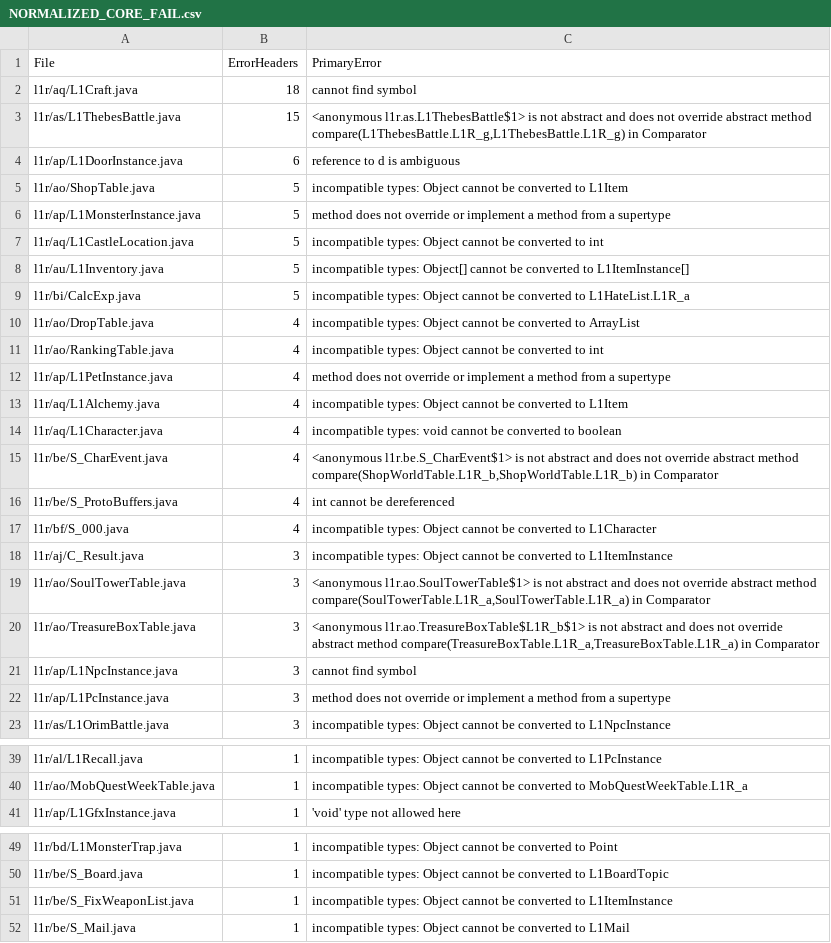
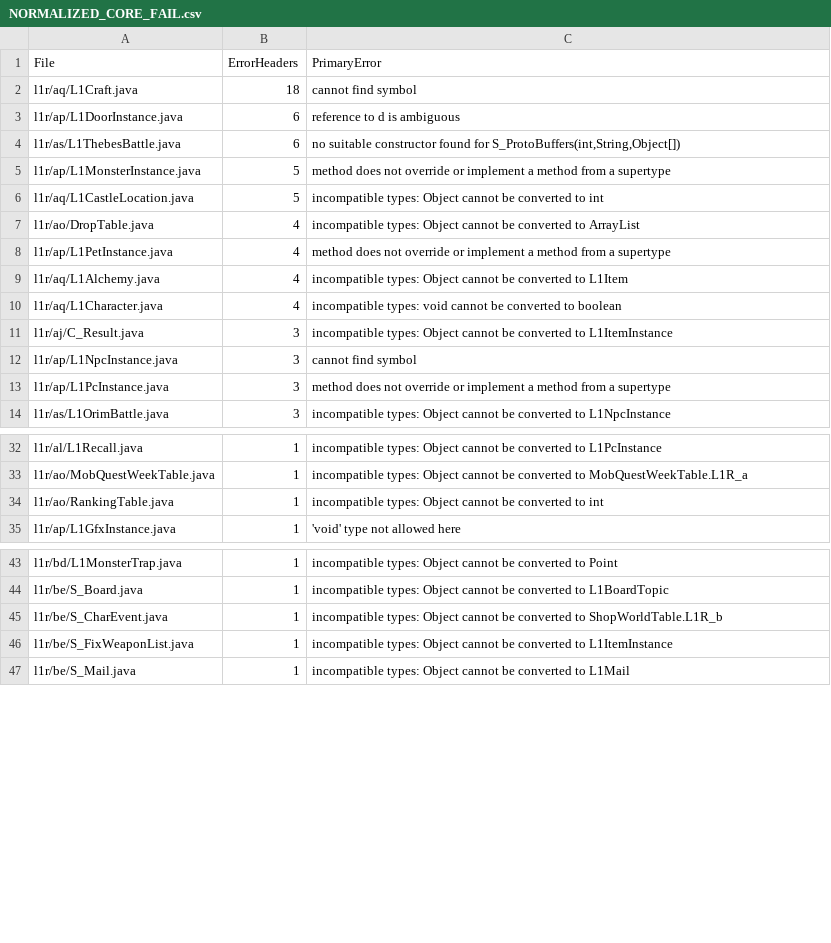
Before and after one commit to 8xbwvwd8c9-code-taka/L1JTW8.5, a CSV file: recovery/wip/NORMALIZED_CORE_FAIL.csv, drawn as a sheet; only a part is shown, gaps mark what is left out; the diff covers the shown part only.

```diff
--- a/recovery/wip/NORMALIZED_CORE_FAIL.csv
+++ b/recovery/wip/NORMALIZED_CORE_FAIL.csv
@@ -2,11 +2,7 @@ File,ErrorHeaders,PrimaryError
 l1r/aq/L1Craft.java,18,cannot find symbol
-l1r/as/L1ThebesBattle.java,15,"<anonymous l1r.as.L1ThebesBattle$1> is not abstract and does not override abstract method compare(L1ThebesBattle.L1R_g,L1ThebesBattle.L1R_g) in Comparator"
 l1r/ap/L1DoorInstance.java,6,reference to d is ambiguous
-l1r/ao/ShopTable.java,5,incompatible types: Object cannot be converted to L1Item
+l1r/as/L1ThebesBattle.java,6,"no suitable constructor found for S_ProtoBuffers(int,String,Object[])"
 l1r/ap/L1MonsterInstance.java,5,method does not override or implement a method from a supertype
 l1r/aq/L1CastleLocation.java,5,incompatible types: Object cannot be converted to int
-l1r/au/L1Inventory.java,5,incompatible types: Object[] cannot be converted to L1ItemInstance[]
-l1r/bi/CalcExp.java,5,incompatible types: Object cannot be converted to L1HateList.L1R_a
 l1r/ao/DropTable.java,4,incompatible types: Object cannot be converted to ArrayList
-l1r/ao/RankingTable.java,4,incompatible types: Object cannot be converted to int
 l1r/ap/L1PetInstance.java,4,method does not override or implement a method from a supertype
@@ -14,8 +10,3 @@ l1r/aq/L1Alchemy.java,4,incompatible types: Object cannot be converted to L1Item
 l1r/aq/L1Character.java,4,incompatible types: void cannot be converted to boolean
-l1r/be/S_CharEvent.java,4,"<anonymous l1r.be.S_CharEvent$1> is not abstract and does not override abstract method compare(ShopWorldTable.L1R_b,ShopWorldTable.L1R_b) in Comparator"
-l1r/be/S_ProtoBuffers.java,4,int cannot be dereferenced
-l1r/bf/S_000.java,4,incompatible types: Object cannot be converted to L1Character
 l1r/aj/C_Result.java,3,incompatible types: Object cannot be converted to L1ItemInstance
-l1r/ao/SoulTowerTable.java,3,"<anonymous l1r.ao.SoulTowerTable$1> is not abstract and does not override abstract method compare(SoulTowerTable.L1R_a,SoulTowerTable.L1R_a) in Comparator"
-l1r/ao/TreasureBoxTable.java,3,"<anonymous l1r.ao.TreasureBoxTable$L1R_b$1> is not abstract and does not override abstract method compare(TreasureBoxTable.L1R_a,TreasureBoxTable.L1R_a) in Comparator"
 l1r/ap/L1NpcInstance.java,3,cannot find symbol
@@ -40,2 +33,3 @@ l1r/al/L1Recall.java,1,incompatible types: Object cannot be converted to L1PcIns
 l1r/ao/MobQuestWeekTable.java,1,incompatible types: Object cannot be converted to MobQuestWeekTable.L1R_a
+l1r/ao/RankingTable.java,1,incompatible types: Object cannot be converted to int
 l1r/ap/L1GfxInstance.java,1,'void' type not allowed here
@@ -50,2 +44,3 @@ l1r/bd/L1MonsterTrap.java,1,incompatible types: Object cannot be converted to Po
 l1r/be/S_Board.java,1,incompatible types: Object cannot be converted to L1BoardTopic
+l1r/be/S_CharEvent.java,1,incompatible types: Object cannot be converted to ShopWorldTable.L1R_b
 l1r/be/S_FixWeaponList.java,1,incompatible types: Object cannot be converted to L1ItemInstance
```
Also changed, not shown: 3 added rows, 12 removed rows and 2 edited cells elsewhere in this file, 15 other files.
